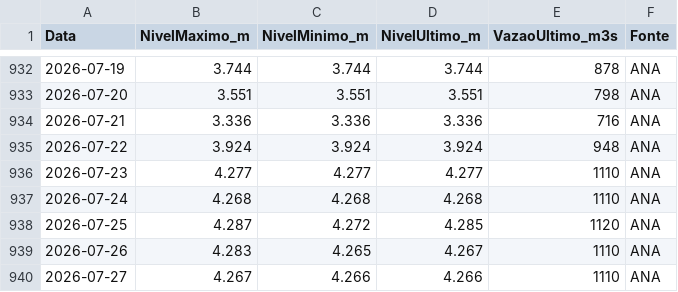
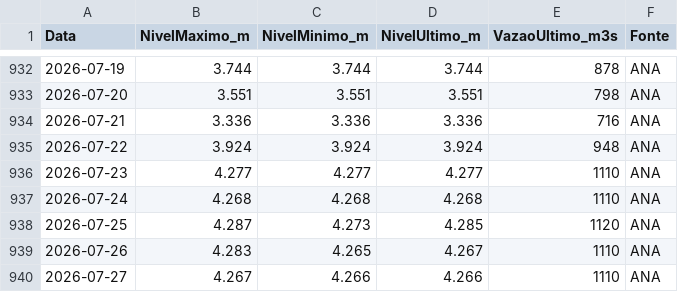
Before and after one commit to thiagoiwanko/rioiguacu, a CSV file: public/historico_diario.csv, drawn as a sheet; only a part is shown, gaps mark what is left out.

```diff
--- a/public/historico_diario.csv
+++ b/public/historico_diario.csv
@@ -937,3 +937,3 @@ Data;NivelMaximo_m;NivelMinimo_m;NivelUltimo_m;VazaoUltimo_m3s;Fonte
 2026-07-24;4.268;4.268;4.268;1110;ANA
-2026-07-25;4.287;4.272;4.285;1120;ANA
+2026-07-25;4.287;4.273;4.285;1120;ANA
 2026-07-26;4.283;4.265;4.267;1110;ANA
```
Also changed, not shown: 1 other file.
